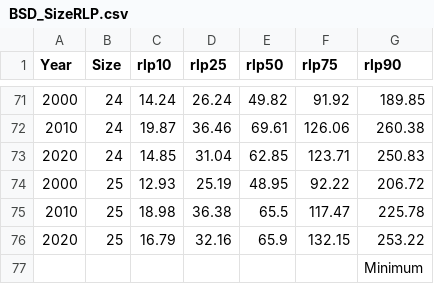
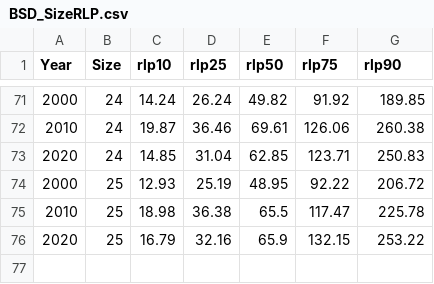
Before and after one commit to RDeconomist/RDeconomist.github.io, a CSV file: charts/productivity/BSD_SizeRLP.csv, drawn as a sheet; only a part is shown, gaps mark what is left out.

Commit message:
Update BSD_SizeRLP.csv

```diff
--- a/charts/productivity/BSD_SizeRLP.csv
+++ b/charts/productivity/BSD_SizeRLP.csv
@@ -76,2 +76 @@ Year,Size,rlp10,rlp25,rlp50,rlp75,rlp90
 2020,25,16.79,32.16,65.9,132.15,253.22
-,,,,,,Minimum
```
